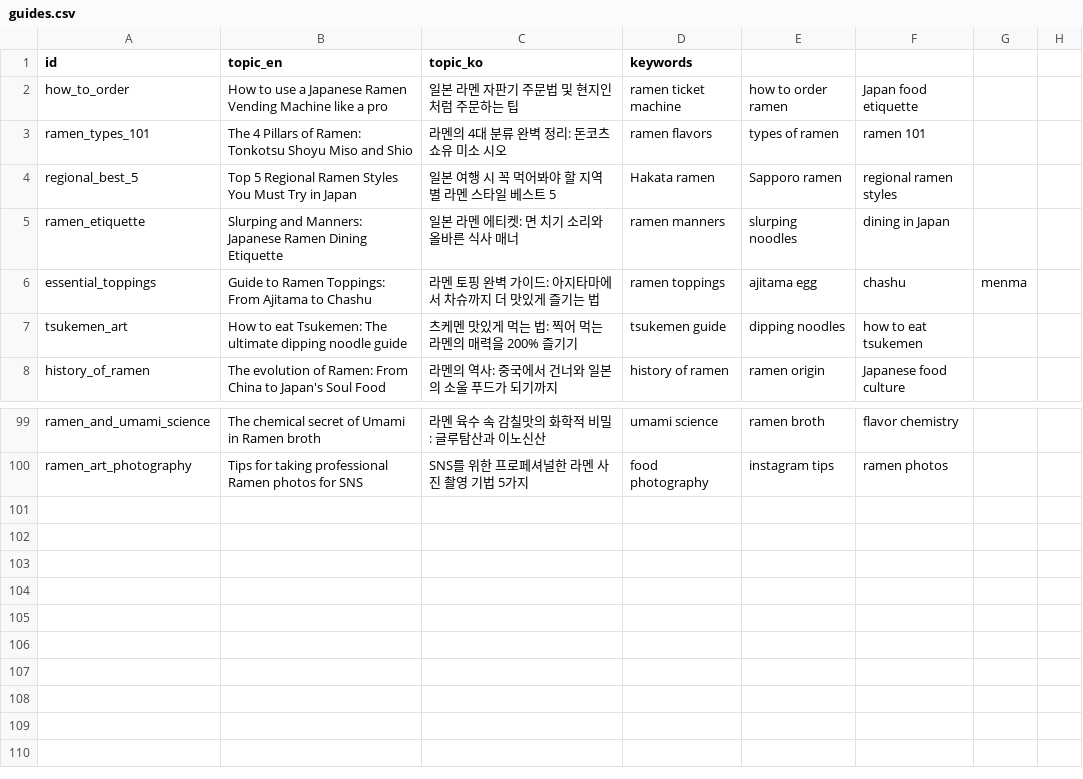
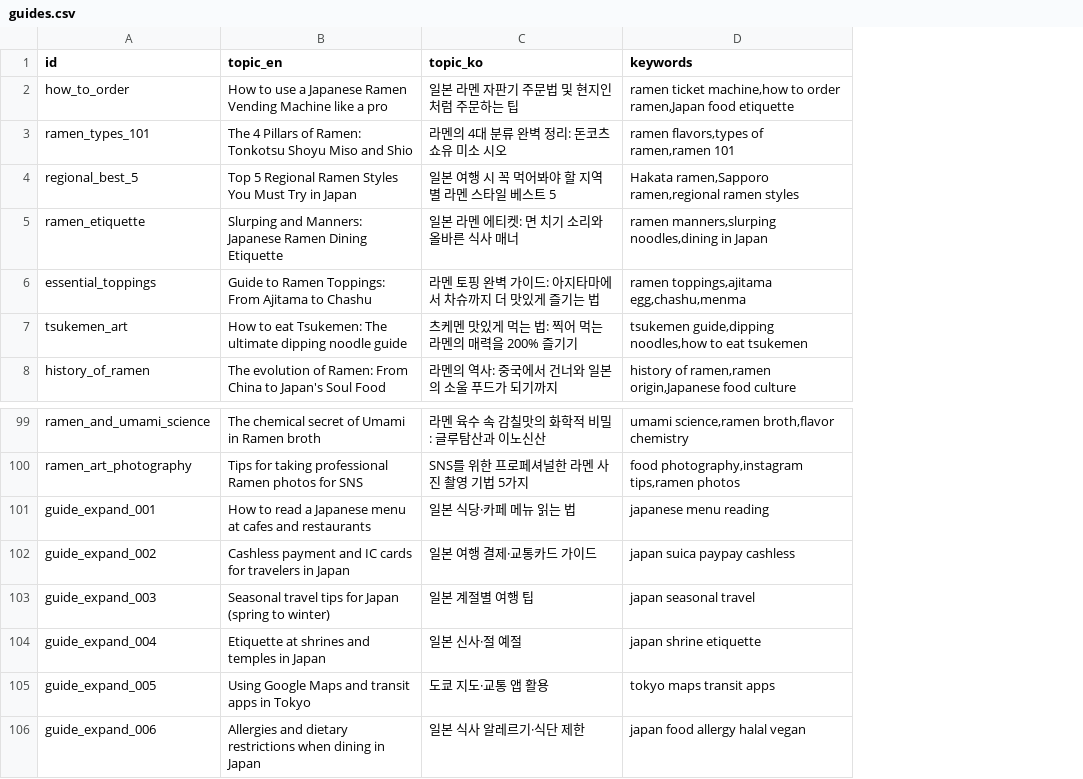
Before and after one commit to starful/okramen, a CSV file: script/csv/guides.csv, drawn as a sheet; only a part is shown, gaps mark what is left out; removed rows and columns are numbered as before the commit, all else as after; the diff names each change by its address in the sheet, - before the commit and + after, or states it on an @@ line.

```diff
--- a/script/csv/guides.csv
+++ b/script/csv/guides.csv
-column D (keywords), rows 2-8: ramen ticket machine | ramen flavors | Hakata ramen | ramen manners | ramen toppings | tsukemen guide | history of ramen; rows 99-100: umami science | food photography
-column E, rows 2-8: how to order ramen | types of ramen | Sapporo ramen | slurping noodles | ajitama egg | dipping noodles | ramen origin; rows 99-100: ramen broth | instagram tips
-column F, rows 2-8: Japan food etiquette | ramen 101 | regional ramen styles | dining in Japan | chashu | how to eat tsukemen | Japanese food culture; rows 99-100: flavor chemistry | ramen photos
-column G, row 6: menma
-column H, empty
+column D (keywords), rows 2-8: ramen ticket machine,how to order ramen,Japan food etiquette | ramen flavors,types of ramen,ramen 101 | Hakata ramen,Sapporo ramen,regional ramen styles | ramen manners,slurping noodles,dining in Japan | ramen toppings,ajitama egg,chashu,menma | tsukemen guide,dipping noodles,how to eat tsukemen | history of ramen,ramen origin,Japanese food culture; rows 99-100: umami science,ramen broth,flavor chemistry | food photography,instagram tips,ramen photos
+row 101: guide_expand_001 | How to read a Japanese menu at cafes and restaurants | 일본 식당·카페 메뉴 읽는 법 | japanese menu reading
+row 102: guide_expand_002 | Cashless payment and IC cards for travelers in Japan | 일본 여행 결제·교통카드 가이드 | japan suica paypay cashless
+row 103: guide_expand_003 | Seasonal travel tips for Japan (spring to winter) | 일본 계절별 여행 팁 | japan seasonal travel
+row 104: guide_expand_004 | Etiquette at shrines and temples in Japan | 일본 신사·절 예절 | japan shrine etiquette
+row 105: guide_expand_005 | Using Google Maps and transit apps in Tokyo | 도쿄 지도·교통 앱 활용 | tokyo maps transit apps
+row 106: guide_expand_006 | Allergies and dietary restrictions when dining in Japan | 일본 식사 알레르기·식단 제한 | japan food allergy halal vegan
```
Also changed, not shown: script/csv/ramens.csv, 23 other files.
